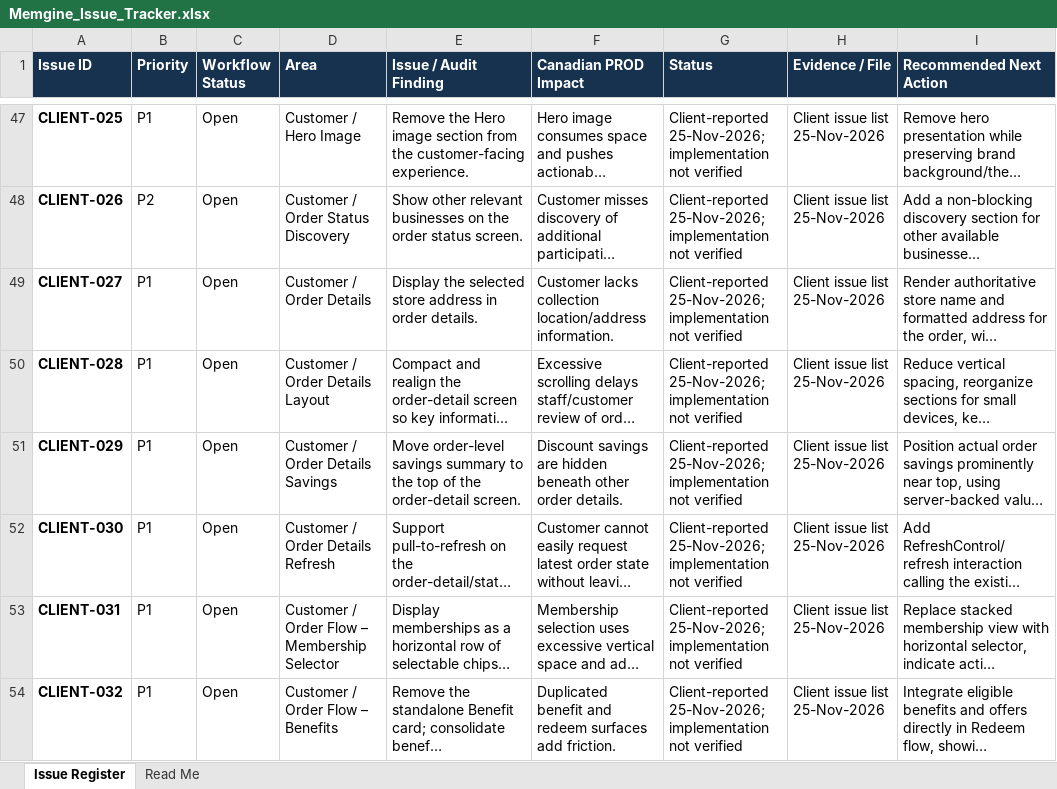
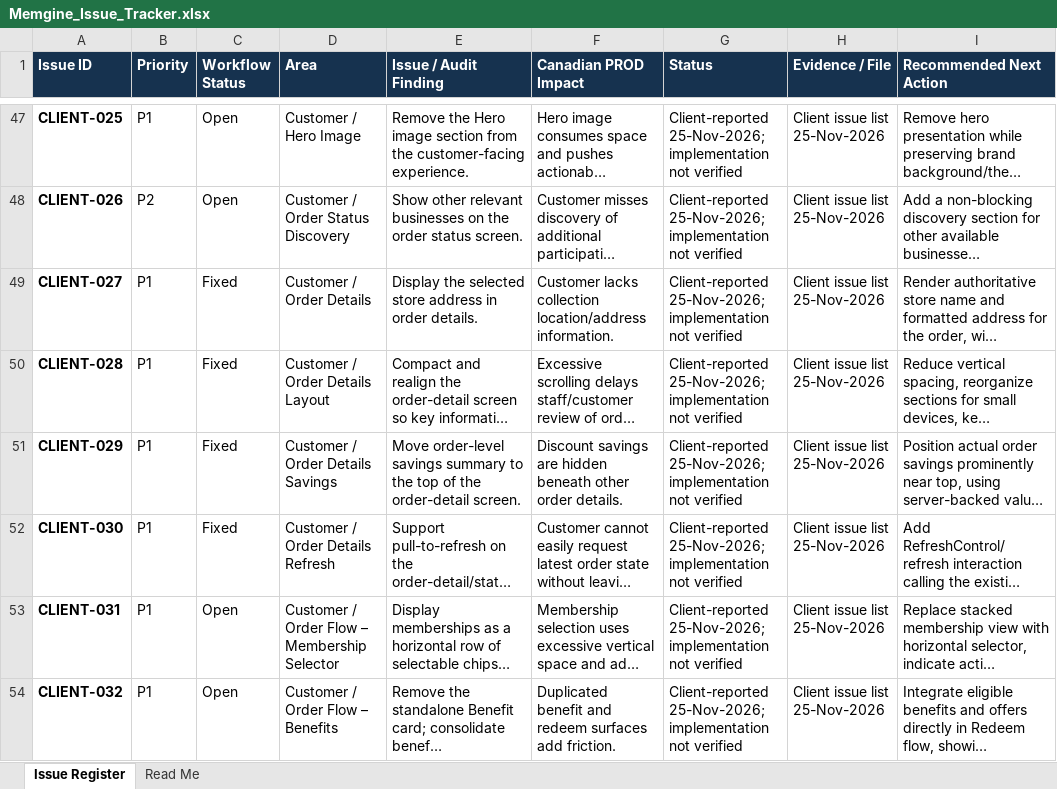
Before and after one commit to mynikatech/memgine, an Excel workbook: docs/Support/Memgine_Issue_Tracker.xlsx, sheet Issue Register, drawn as a sheet; only a part is shown, gaps mark what is left out; long unchanged cells end in …; values as stored, in another font and other column widths than the file's, no borders; table styles not drawn; the diff names each change by its address in the sheet, - before the commit and + after, or states it on an @@ line.

```diff
--- a/docs/Support/Memgine_Issue_Tracker.xlsx (sheet Issue Register)
+++ b/docs/Support/Memgine_Issue_Tracker.xlsx (sheet Issue Register)
-C49:C52 (Workflow Status): Open
+C49:C52 (Workflow Status): Fixed
```
Also changed, not shown: 2 other files.
